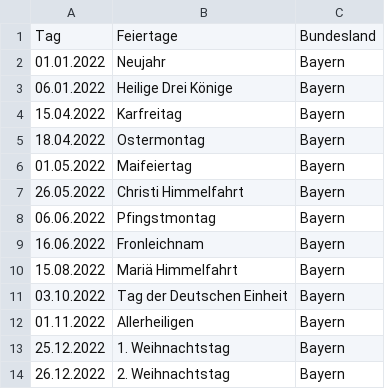
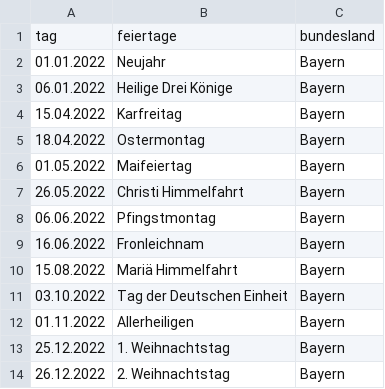
Before and after one commit to alaturqua/etl-project, a CSV file: sql-dbt/seeds/bayern_feiertage.csv, drawn as a sheet; removed rows and columns are numbered as before the commit, all else as after; the diff names each change by its address in the sheet, - before the commit and + after, or states it on an @@ line.

```diff
--- a/sql-dbt/seeds/bayern_feiertage.csv
+++ b/sql-dbt/seeds/bayern_feiertage.csv
-row 1: Tag | Feiertage | Bundesland
+row 1: tag | feiertage | bundesland
```
Also changed, not shown: 4 other files.
